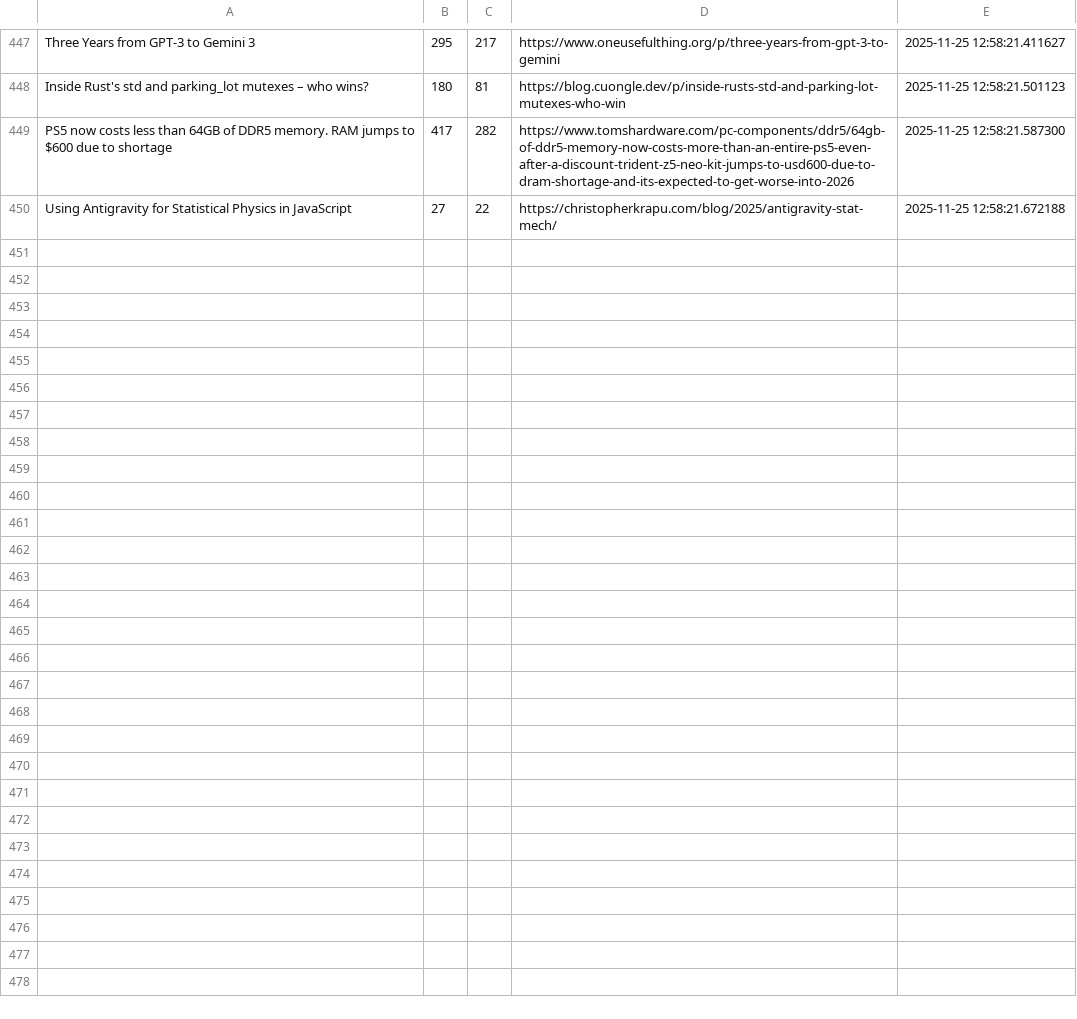
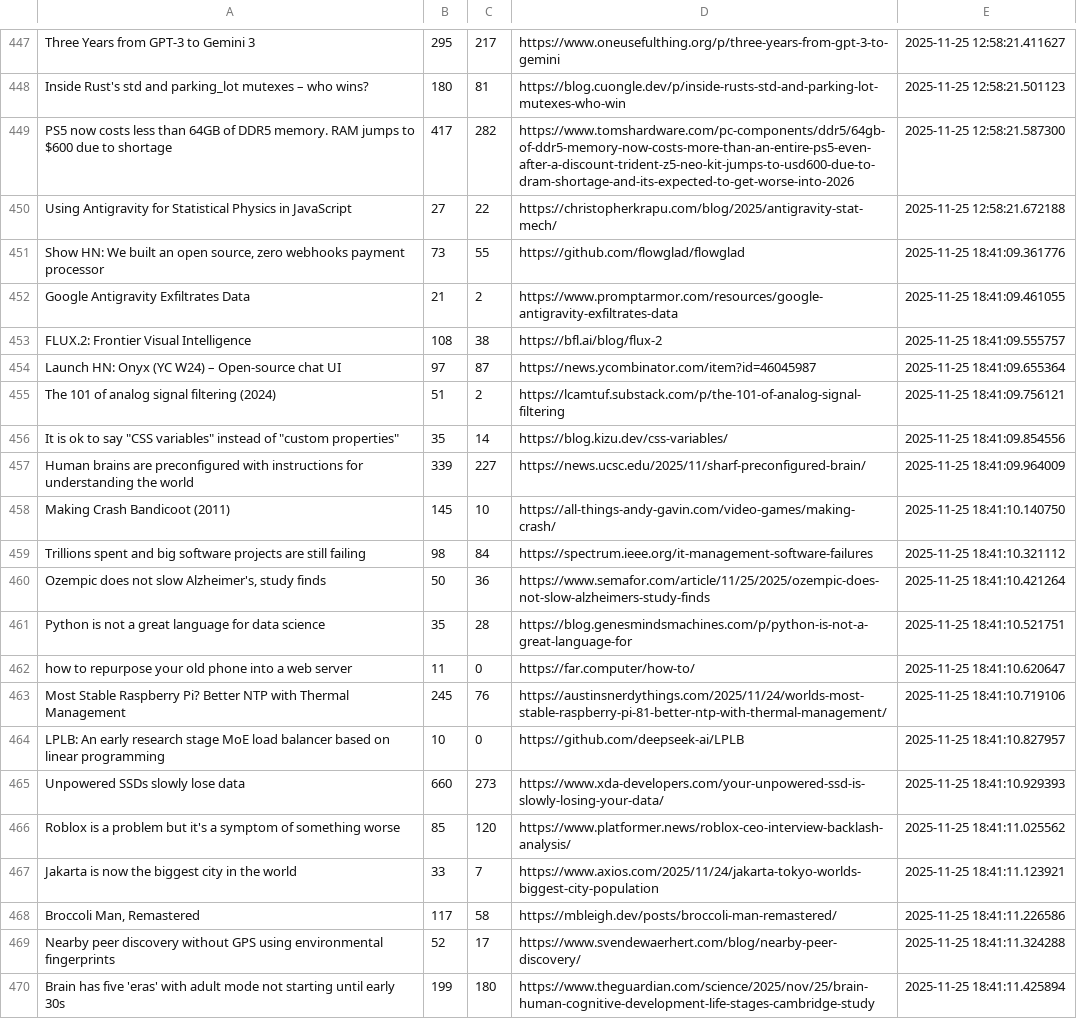
Before and after one commit to codemmaann/web-scrapping-project, a CSV file: raw_data/hn.csv, drawn as a sheet; only a part is shown, gaps mark what is left out; the diff covers the shown part only.

```diff
--- a/raw_data/hn.csv
+++ b/raw_data/hn.csv
@@ -450 +450,21 @@ PS5 now costs less than 64GB of DDR5 memory. RAM jumps to $600 due to shortage,4
 Using Antigravity for Statistical Physics in JavaScript,27,22,https://christopherkrapu.com/blog/2025/antigravity-stat-mech/,2025-11-25 12:58:21.672188
+"Show HN: We built an open source, zero webhooks payment processor",73,55,https://github.com/flowglad/flowglad,2025-11-25 18:41:09.361776
+Google Antigravity Exfiltrates Data,21,2,https://www.promptarmor.com/resources/google-antigravity-exfiltrates-data,2025-11-25 18:41:09.461055
+FLUX.2: Frontier Visual Intelligence,108,38,https://bfl.ai/blog/flux-2,2025-11-25 18:41:09.555757
+Launch HN: Onyx (YC W24) – Open-source chat UI,97,87,https://news.ycombinator.com/item?id=46045987,2025-11-25 18:41:09.655364
+The 101 of analog signal filtering (2024),51,2,https://lcamtuf.substack.com/p/the-101-of-analog-signal-filtering,2025-11-25 18:41:09.756121
+"It is ok to say ""CSS variables"" instead of ""custom properties""",35,14,https://blog.kizu.dev/css-variables/,2025-11-25 18:41:09.854556
+Human brains are preconfigured with instructions for understanding the world,339,227,https://news.ucsc.edu/2025/11/sharf-preconfigured-brain/,2025-11-25 18:41:09.964009
+Making Crash Bandicoot (2011),145,10,https://all-things-andy-gavin.com/video-games/making-crash/,2025-11-25 18:41:10.140750
+Trillions spent and big software projects are still failing,98,84,https://spectrum.ieee.org/it-management-software-failures,2025-11-25 18:41:10.321112
+"Ozempic does not slow Alzheimer's, study finds",50,36,https://www.semafor.com/article/11/25/2025/ozempic-does-not-slow-alzheimers-study-finds,2025-11-25 18:41:10.421264
+Python is not a great language for data science,35,28,https://blog.genesmindsmachines.com/p/python-is-not-a-great-language-for,2025-11-25 18:41:10.521751
+how to repurpose your old phone into a web server,11,0,https://far.computer/how-to/,2025-11-25 18:41:10.620647
+Most Stable Raspberry Pi? Better NTP with Thermal Management,245,76,https://austinsnerdythings.com/2025/11/24/worlds-most-stable-raspberry-pi-81-better-ntp-with-thermal-management/,2025-11-25 18:41:10.719106
+LPLB: An early research stage MoE load balancer based on linear programming,10,0,https://github.com/deepseek-ai/LPLB,2025-11-25 18:41:10.827957
+Unpowered SSDs slowly lose data,660,273,https://www.xda-developers.com/your-unpowered-ssd-is-slowly-losing-your-data/,2025-11-25 18:41:10.929393
+Roblox is a problem but it's a symptom of something worse,85,120,https://www.platformer.news/roblox-ceo-interview-backlash-analysis/,2025-11-25 18:41:11.025562
+Jakarta is now the biggest city in the world,33,7,https://www.axios.com/2025/11/24/jakarta-tokyo-worlds-biggest-city-population,2025-11-25 18:41:11.123921
+"Broccoli Man, Remastered",117,58,https://mbleigh.dev/posts/broccoli-man-remastered/,2025-11-25 18:41:11.226586
+Nearby peer discovery without GPS using environmental fingerprints,52,17,https://www.svendewaerhert.com/blog/nearby-peer-discovery/,2025-11-25 18:41:11.324288
+Brain has five 'eras' with adult mode not starting until early 30s,199,180,https://www.theguardian.com/science/2025/nov/25/brain-human-cognitive-development-life-stages-cambridge-study,2025-11-25 18:41:11.425894
```
Also changed, not shown: 10 added rows elsewhere in this file, clean_data/hn_cleaned.csv, 8 other files.
